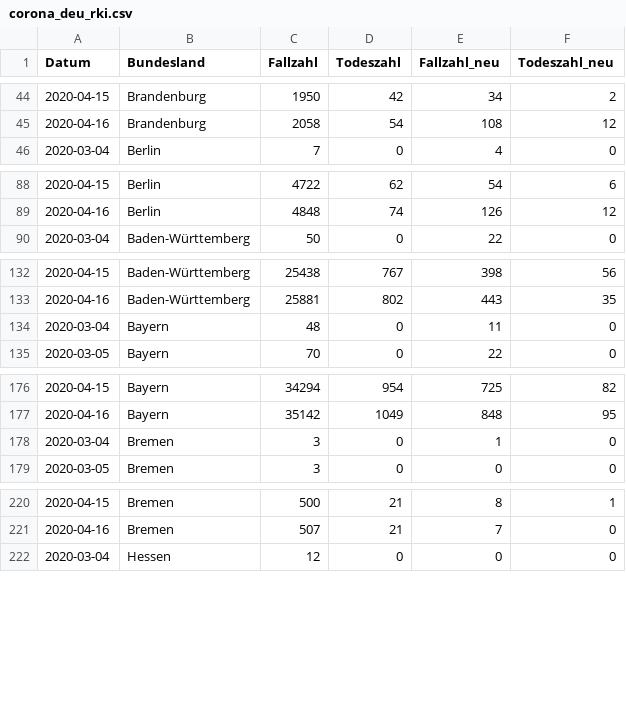
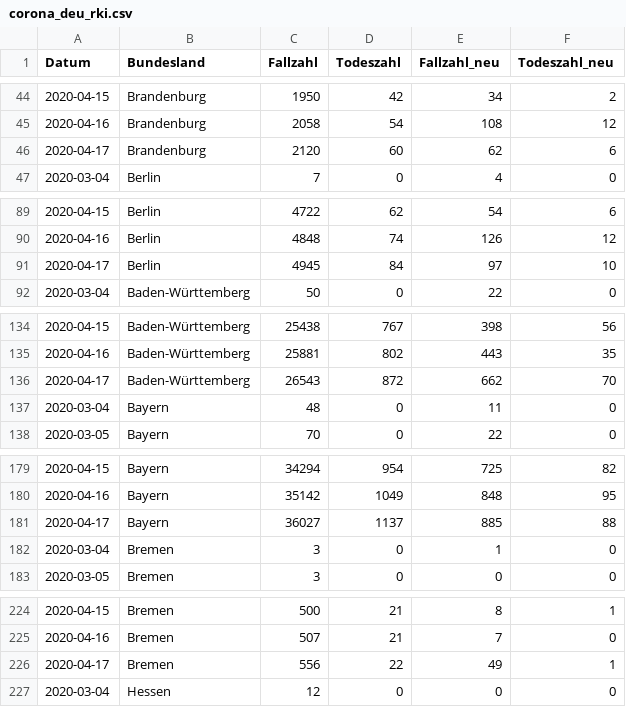
Before and after one commit to seb09/covid19-ger-rki, a CSV file: data/corona_deu_rki.csv, drawn as a sheet; only a part is shown, gaps mark what is left out; the diff covers the shown part only.

```diff
--- a/data/corona_deu_rki.csv
+++ b/data/corona_deu_rki.csv
@@ -45,2 +45,3 @@ Datum,Bundesland,Fallzahl,Todeszahl,Fallzahl_neu,Todeszahl_neu
 2020-04-16,Brandenburg,2058,54,108,12
+2020-04-17,Brandenburg,2120,60,62,6
 2020-03-04,Berlin,7,0,4,0
@@ -89,2 +90,3 @@ Datum,Bundesland,Fallzahl,Todeszahl,Fallzahl_neu,Todeszahl_neu
 2020-04-16,Berlin,4848,74,126,12
+2020-04-17,Berlin,4945,84,97,10
 2020-03-04,Baden-Württemberg,50,0,22,0
@@ -133,2 +135,3 @@ Datum,Bundesland,Fallzahl,Todeszahl,Fallzahl_neu,Todeszahl_neu
 2020-04-16,Baden-Württemberg,25881,802,443,35
+2020-04-17,Baden-Württemberg,26543,872,662,70
 2020-03-04,Bayern,48,0,11,0
@@ -177,2 +180,3 @@ Datum,Bundesland,Fallzahl,Todeszahl,Fallzahl_neu,Todeszahl_neu
 2020-04-16,Bayern,35142,1049,848,95
+2020-04-17,Bayern,36027,1137,885,88
 2020-03-04,Bremen,3,0,1,0
@@ -221,2 +225,3 @@ Datum,Bundesland,Fallzahl,Todeszahl,Fallzahl_neu,Todeszahl_neu
 2020-04-16,Bremen,507,21,7,0
+2020-04-17,Bremen,556,22,49,1
 2020-03-04,Hessen,12,0,0,0
```
Also changed, not shown: 11 added rows elsewhere in this file, 3 other files.
